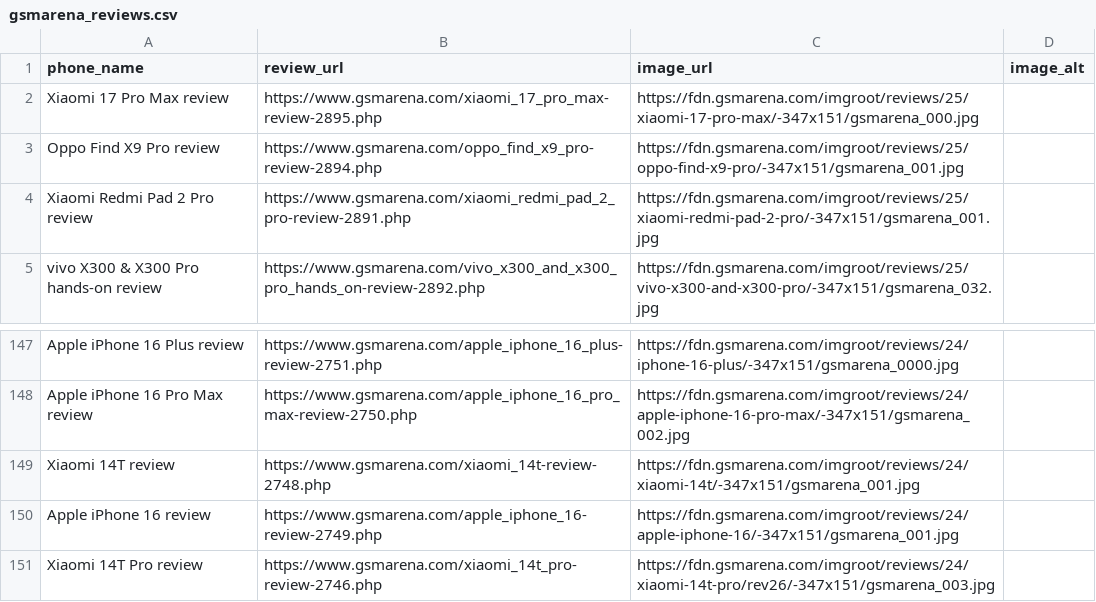
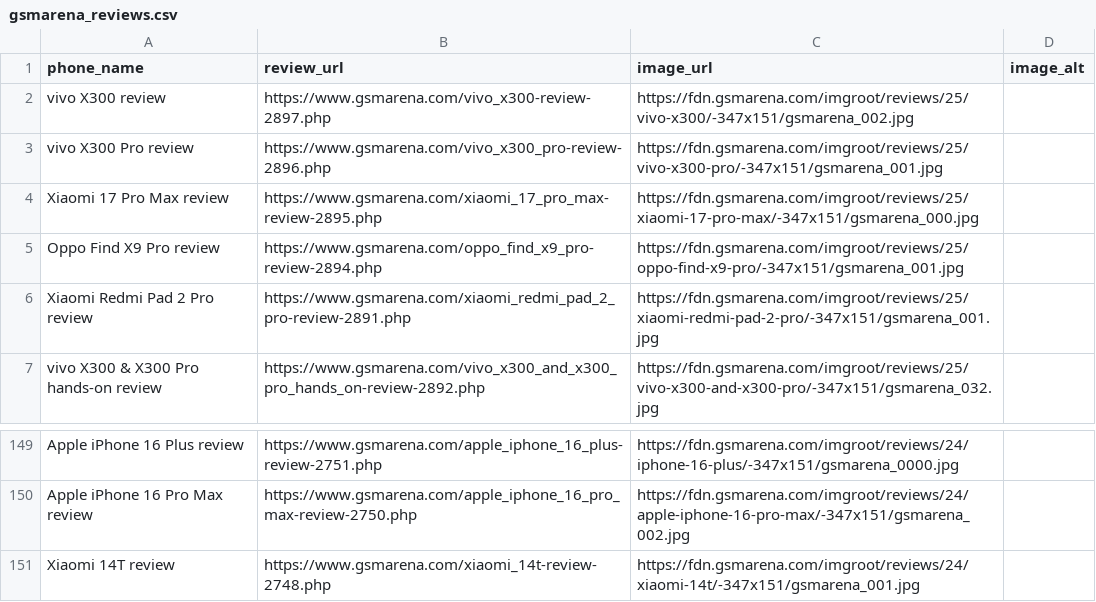
Before and after one commit to allendavis-official/gsmarena-scraper, a CSV file: gsmarena_reviews.csv, drawn as a sheet; only a part is shown, gaps mark what is left out.

```diff
--- a/gsmarena_reviews.csv
+++ b/gsmarena_reviews.csv
@@ -1,2 +1,4 @@
 phone_name,review_url,image_url,image_alt
+vivo X300 review,https://www.gsmarena.com/vivo_x300-review-2897.php,https://fdn.gsmarena.com/imgroot/reviews/25/vivo-x300/-347x151/gsmarena_002.jpg,
+vivo X300 Pro review,https://www.gsmarena.com/vivo_x300_pro-review-2896.php,https://fdn.gsmarena.com/imgroot/reviews/25/vivo-x300-pro/-347x151/gsmarena_001.jpg,
 Xiaomi 17 Pro Max review,https://www.gsmarena.com/xiaomi_17_pro_max-review-2895.php,https://fdn.gsmarena.com/imgroot/reviews/25/xiaomi-17-pro-max/-347x151/gsmarena_000.jpg,
@@ -149,3 +151 @@ Apple iPhone 16 Pro Max review,https://www.gsmarena.com/apple_iphone_16_pro_max-
 Xiaomi 14T review,https://www.gsmarena.com/xiaomi_14t-review-2748.php,https://fdn.gsmarena.com/imgroot/reviews/24/xiaomi-14t/-347x151/gsmarena_001.jpg,
-Apple iPhone 16 review,https://www.gsmarena.com/apple_iphone_16-review-2749.php,https://fdn.gsmarena.com/imgroot/reviews/24/apple-iphone-16/-347x151/gsmarena_001.jpg,
-Xiaomi 14T Pro review,https://www.gsmarena.com/xiaomi_14t_pro-review-2746.php,https://fdn.gsmarena.com/imgroot/reviews/24/xiaomi-14t-pro/rev26/-347x151/gsmarena_003.jpg,
```
Also changed, not shown: 1 other file.
